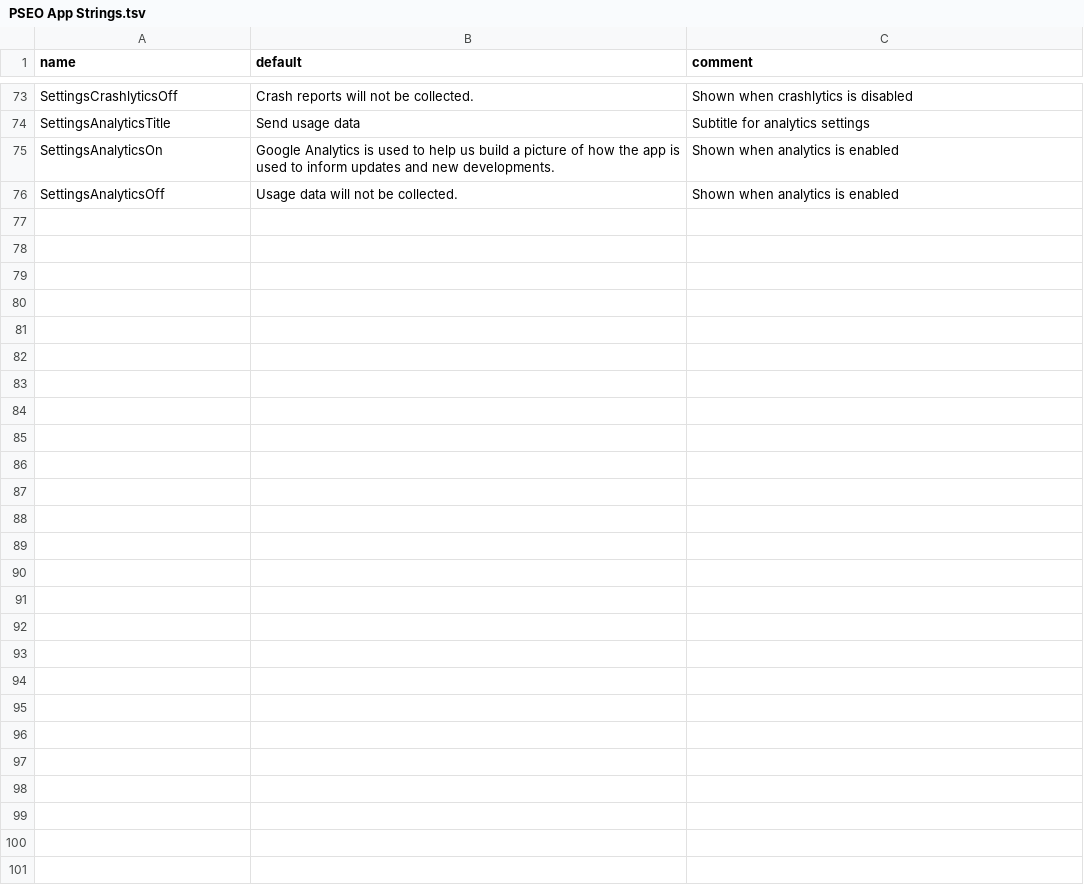
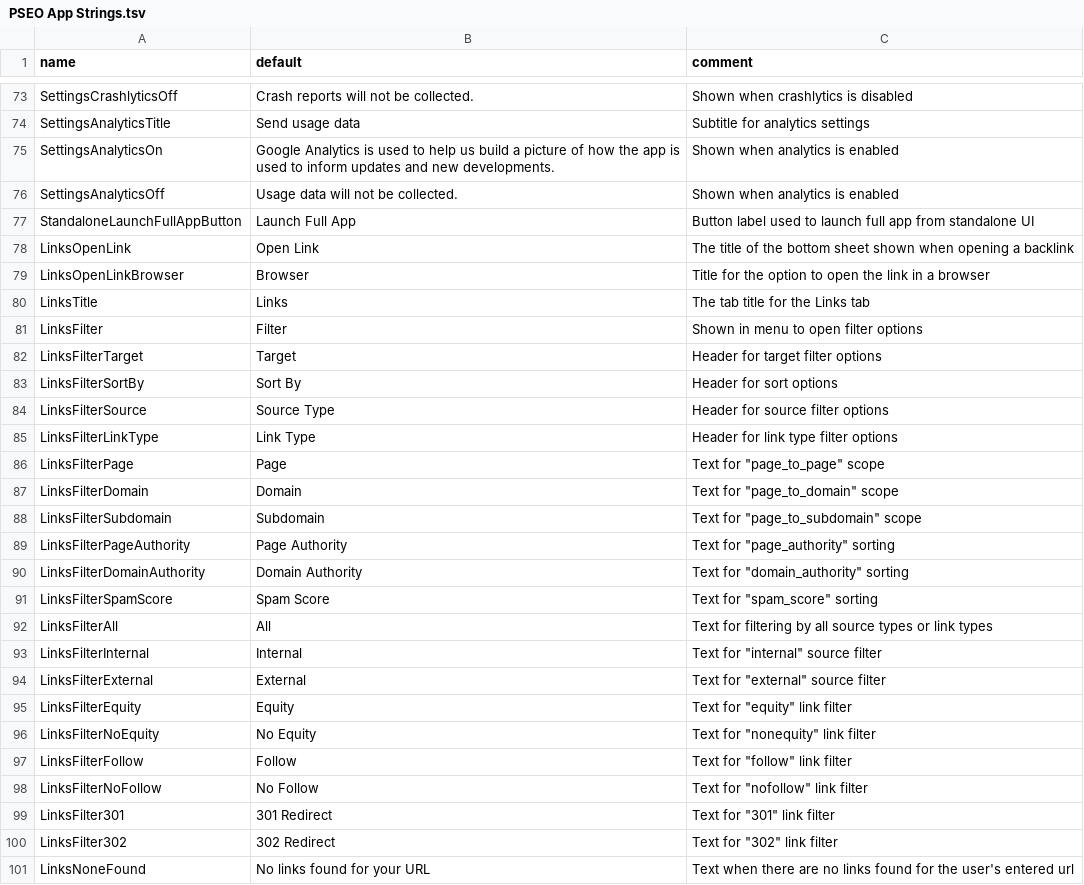
Before and after one commit to thedistance/pocketseo-ios, a TSV file: MozQuito/Resources/PSEO App Strings.tsv, drawn as a sheet; only a part is shown, gaps mark what is left out; the diff covers the shown part only; the diff names each change by its address in the sheet, - before the commit and + after, or states it on an @@ line.

```diff
--- a/MozQuito/Resources/PSEO App Strings.tsv
+++ b/MozQuito/Resources/PSEO App Strings.tsv
+row 77: StandaloneLaunchFullAppButton | Launch Full App | Button label used to launch full app from standalone UI
+row 78: LinksOpenLink | Open Link | The title of the bottom sheet shown when opening a backlink
+row 79: LinksOpenLinkBrowser | Browser | Title for the option to open the link in a browser
+row 80: LinksTitle | Links | The tab title for the Links tab
+row 81: LinksFilter | Filter | Shown in menu to open filter options
+row 82: LinksFilterTarget | Target | Header for target filter options
+row 83: LinksFilterSortBy | Sort By | Header for sort options
+row 84: LinksFilterSource | Source Type | Header for source filter options
+row 85: LinksFilterLinkType | Link Type | Header for link type filter options
+row 86: LinksFilterPage | Page | Text for "page_to_page" scope
+row 87: LinksFilterDomain | Domain | Text for "page_to_domain" scope
+row 88: LinksFilterSubdomain | Subdomain | Text for "page_to_subdomain" scope
+row 89: LinksFilterPageAuthority | Page Authority | Text for "page_authority" sorting
+row 90: LinksFilterDomainAuthority | Domain Authority | Text for "domain_authority" sorting
+row 91: LinksFilterSpamScore | Spam Score | Text for "spam_score" sorting
+row 92: LinksFilterAll | All | Text for filtering by all source types or link types
+row 93: LinksFilterInternal | Internal | Text for "internal" source filter
+row 94: LinksFilterExternal | External | Text for "external" source filter
+row 95: LinksFilterEquity | Equity | Text for "equity" link filter
+row 96: LinksFilterNoEquity | No Equity | Text for "nonequity" link filter
+row 97: LinksFilterFollow | Follow | Text for "follow" link filter
+row 98: LinksFilterNoFollow | No Follow | Text for "nofollow" link filter
+row 99: LinksFilter301 | 301 Redirect | Text for "301" link filter
+row 100: LinksFilter302 | 302 Redirect | Text for "302" link filter
+row 101: LinksNoneFound | No links found for your URL | Text when there are no links found for the user's entered url
```
Also changed, not shown: 2 edited cells elsewhere in this file, 16 other files.
